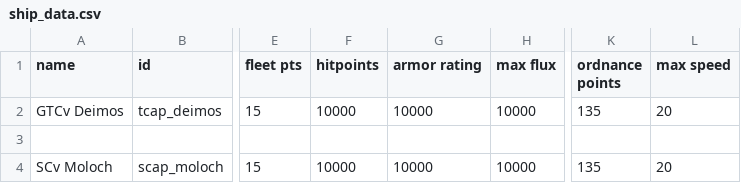
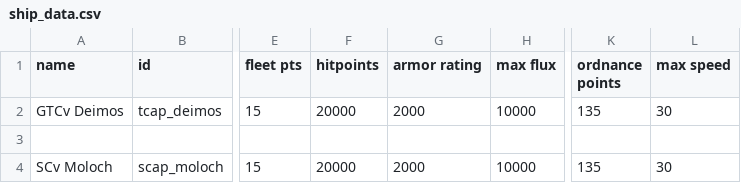
Before and after one commit to mechwars/Freespace, a CSV file: data/hulls/ship_data.csv, drawn as a sheet; only a part is shown, gaps mark what is left out; the diff names each change by its address in the sheet, - before the commit and + after, or states it on an @@ line.

```diff
--- a/data/hulls/ship_data.csv
+++ b/data/hulls/ship_data.csv
-F2 (hitpoints): 10000
+F2 (hitpoints): 20000
-G2 (armor rating): 10000
+G2 (armor rating): 2000
-L2 (max speed): 20
+L2 (max speed): 30
-F4 (hitpoints): 10000
+F4 (hitpoints): 20000
-G4 (armor rating): 10000
+G4 (armor rating): 2000
-L4 (max speed): 20
+L4 (max speed): 30
```
Also changed, not shown: 47 other files.
